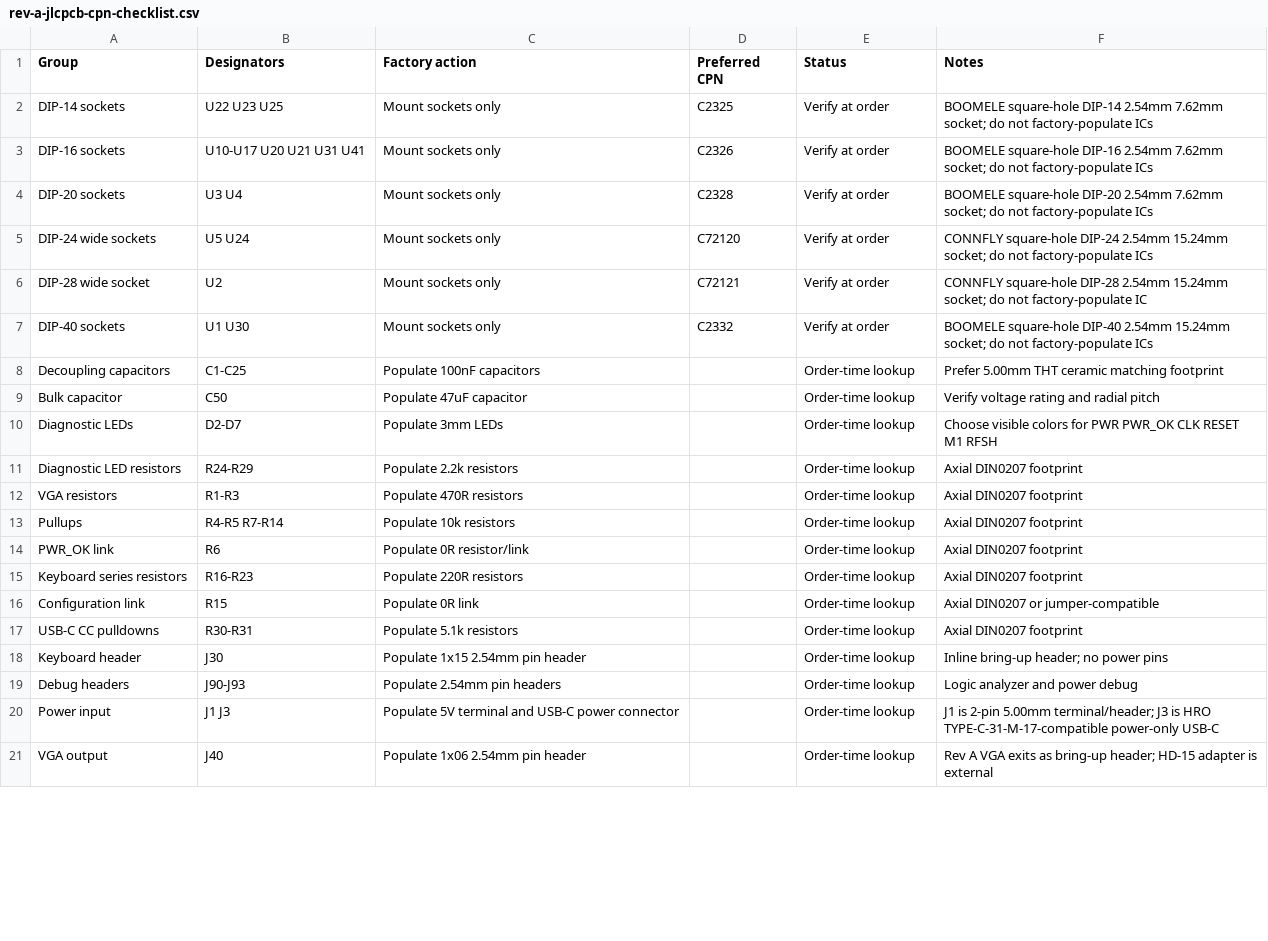
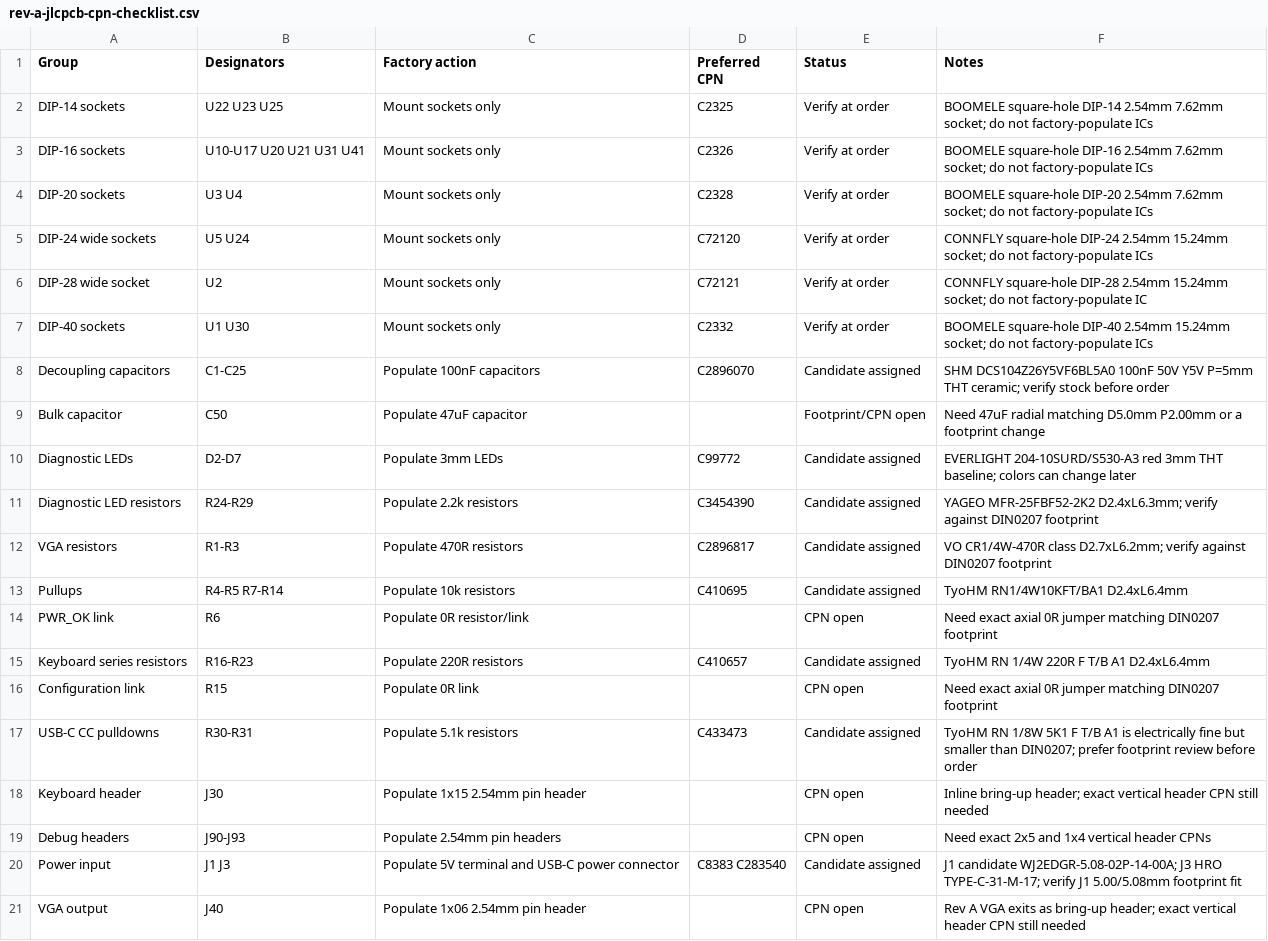
Before and after one commit to ddanila/8080-cosim, a CSV file: spinoffs/minimal-vga/kicad/rev-a-jlcpcb-cpn-checklist.csv, drawn as a sheet; only a part is shown; the diff covers the shown part only.

```diff
--- a/spinoffs/minimal-vga/kicad/rev-a-jlcpcb-cpn-checklist.csv
+++ b/spinoffs/minimal-vga/kicad/rev-a-jlcpcb-cpn-checklist.csv
@@ -7,15 +7,15 @@ DIP-28 wide socket,U2,Mount sockets only,C72121,Verify at order,CONNFLY square-h
 DIP-40 sockets,U1 U30,Mount sockets only,C2332,Verify at order,BOOMELE square-hole DIP-40 2.54mm 15.24mm socket; do not factory-populate ICs
-Decoupling capacitors,C1-C25,Populate 100nF capacitors,,Order-time lookup,Prefer 5.00mm THT ceramic matching footprint
-Bulk capacitor,C50,Populate 47uF capacitor,,Order-time lookup,Verify voltage rating and radial pitch
-Diagnostic LEDs,D2-D7,Populate 3mm LEDs,,Order-time lookup,Choose visible colors for PWR PWR_OK CLK RESET M1 RFSH
-Diagnostic LED resistors,R24-R29,Populate 2.2k resistors,,Order-time lookup,Axial DIN0207 footprint
-VGA resistors,R1-R3,Populate 470R resistors,,Order-time lookup,Axial DIN0207 footprint
-Pullups,R4-R5 R7-R14,Populate 10k resistors,,Order-time lookup,Axial DIN0207 footprint
-PWR_OK link,R6,Populate 0R resistor/link,,Order-time lookup,Axial DIN0207 footprint
-Keyboard series resistors,R16-R23,Populate 220R resistors,,Order-time lookup,Axial DIN0207 footprint
-Configuration link,R15,Populate 0R link,,Order-time lookup,Axial DIN0207 or jumper-compatible
-USB-C CC pulldowns,R30-R31,Populate 5.1k resistors,,Order-time lookup,Axial DIN0207 footprint
-Keyboard header,J30,Populate 1x15 2.54mm pin header,,Order-time lookup,Inline bring-up header; no power pins
-Debug headers,J90-J93,Populate 2.54mm pin headers,,Order-time lookup,Logic analyzer and power debug
-Power input,J1 J3,Populate 5V terminal and USB-C power connector,,Order-time lookup,J1 is 2-pin 5.00mm terminal/header; J3 is HRO TYPE-C-31-M-17-compatible power-only USB-C
-VGA output,J40,Populate 1x06 2.54mm pin header,,Order-time lookup,Rev A VGA exits as bring-up header; HD-15 adapter is external
+Decoupling capacitors,C1-C25,Populate 100nF capacitors,C2896070,Candidate assigned,SHM DCS104Z26Y5VF6BL5A0 100nF 50V Y5V P=5mm THT ceramic; verify stock before order
+Bulk capacitor,C50,Populate 47uF capacitor,,Footprint/CPN open,Need 47uF radial matching D5.0mm P2.00mm or a footprint change
+Diagnostic LEDs,D2-D7,Populate 3mm LEDs,C99772,Candidate assigned,EVERLIGHT 204-10SURD/S530-A3 red 3mm THT baseline; colors can change later
+Diagnostic LED resistors,R24-R29,Populate 2.2k resistors,C3454390,Candidate assigned,YAGEO MFR-25FBF52-2K2 D2.4xL6.3mm; verify against DIN0207 footprint
+VGA resistors,R1-R3,Populate 470R resistors,C2896817,Candidate assigned,VO CR1/4W-470R class D2.7xL6.2mm; verify against DIN0207 footprint
+Pullups,R4-R5 R7-R14,Populate 10k resistors,C410695,Candidate assigned,TyoHM RN1/4W10KFT/BA1 D2.4xL6.4mm
+PWR_OK link,R6,Populate 0R resistor/link,,CPN open,Need exact axial 0R jumper matching DIN0207 footprint
+Keyboard series resistors,R16-R23,Populate 220R resistors,C410657,Candidate assigned,TyoHM RN 1/4W 220R F T/B A1 D2.4xL6.4mm
+Configuration link,R15,Populate 0R link,,CPN open,Need exact axial 0R jumper matching DIN0207 footprint
+USB-C CC pulldowns,R30-R31,Populate 5.1k resistors,C433473,Candidate assigned,TyoHM RN 1/8W 5K1 F T/B A1 is electrically fine but smaller than DIN0207; prefer footprint review before order
+Keyboard header,J30,Populate 1x15 2.54mm pin header,,CPN open,Inline bring-up header; exact vertical header CPN still needed
+Debug headers,J90-J93,Populate 2.54mm pin headers,,CPN open,Need exact 2x5 and 1x4 vertical header CPNs
+Power input,J1 J3,Populate 5V terminal and USB-C power connector,C8383 C283540,Candidate assigned,J1 candidate WJ2EDGR-5.08-02P-14-00A; J3 HRO TYPE-C-31-M-17; verify J1 5.00/5.08mm footprint fit
+VGA output,J40,Populate 1x06 2.54mm pin header,,CPN open,Rev A VGA exits as bring-up header; exact vertical header CPN still needed
```
Also changed, not shown: 10 edited cells elsewhere in this file, spinoffs/minimal-vga/kicad/rev-a.bom.csv, 5 other files.
